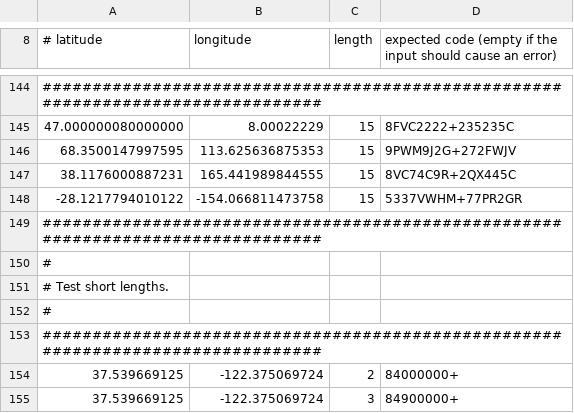
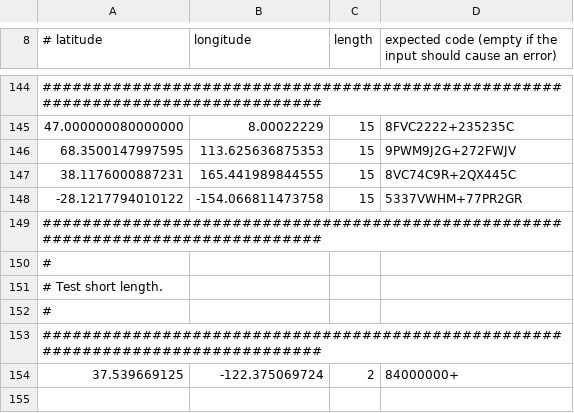
Before and after one commit to google/open-location-code, a CSV file: test_data/encoding.csv, drawn as a sheet; only a part is shown, gaps mark what is left out.

```diff
--- a/test_data/encoding.csv
+++ b/test_data/encoding.csv
@@ -150,3 +150,3 @@
 #
-# Test short lengths.
+# Test short length.
 #
@@ -154,2 +154 @@
 37.539669125,-122.375069724,2,84000000+
-37.539669125,-122.375069724,3,84900000+
```
Also changed, not shown: test_data/decoding.csv, test_data/validityTests.csv.
